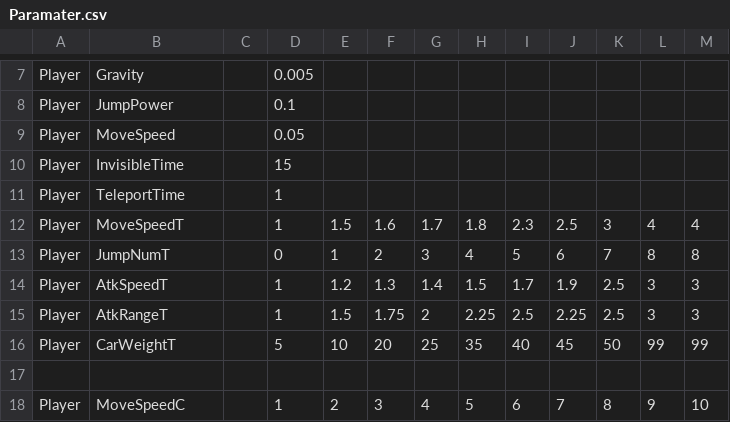
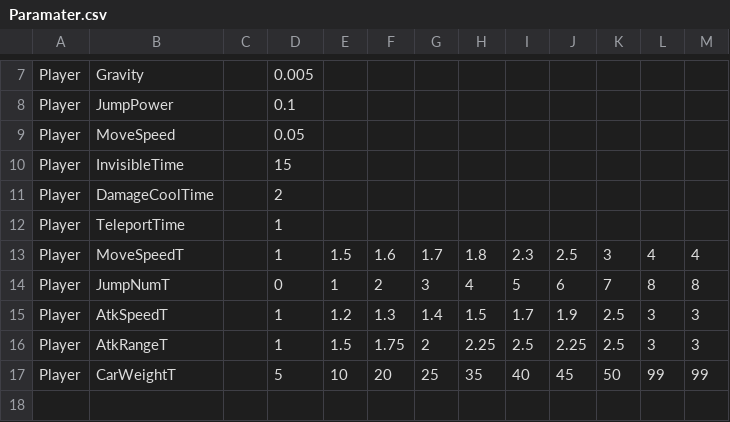
Before and after one commit to A23036/MagicalCleaning, a CSV file: MagicalCleaning/data/csv/Paramater.csv, drawn as a sheet; only a part is shown, gaps mark what is left out; the shorter side is filled out with more unchanged rows; the diff names each change by its address in the sheet, - before the commit and + after, or states it on an @@ line.

```diff
--- a/MagicalCleaning/data/csv/Paramater.csv
+++ b/MagicalCleaning/data/csv/Paramater.csv
+row 11: Player | DamageCoolTime |  | 2
```
Also changed, not shown: MagicalCleaning/data/csv/AnimParam.csv, 2 other files.
